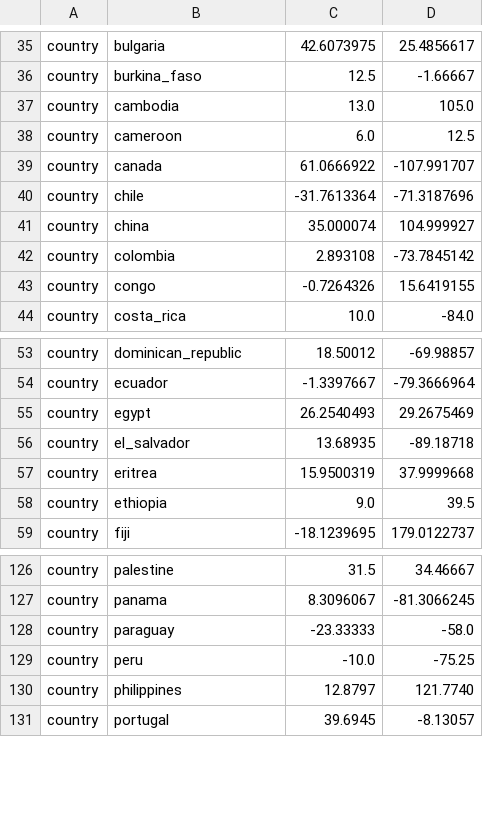
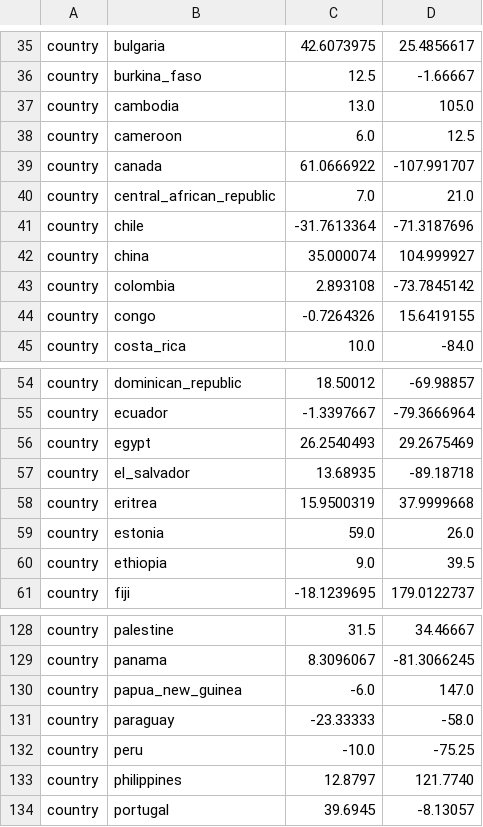
Before and after one commit to nextstrain/augur, a TSV file: augur/data/lat_longs.tsv, drawn as a sheet; only a part is shown, gaps mark what is left out; the diff names each change by its address in the sheet, - before the commit and + after, or states it on an @@ line.

Commit message:
Include further lat/longs

```diff
--- a/augur/data/lat_longs.tsv
+++ b/augur/data/lat_longs.tsv
+row 40: country | central_african_republic | 7.0 | 21.0
+row 59: country | estonia | 59.0 | 26.0
+row 130: country | papua_new_guinea | -6.0 | 147.0
```
